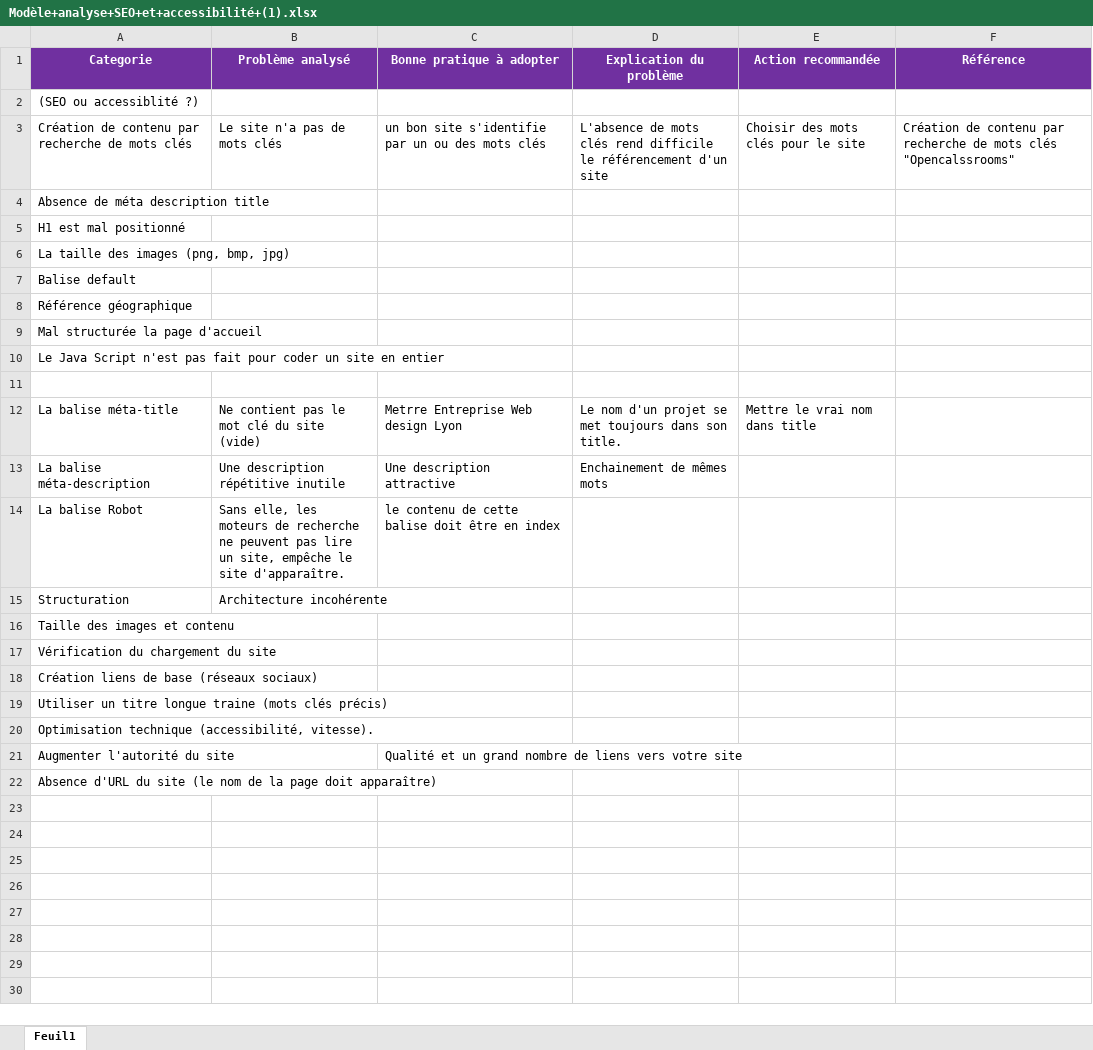
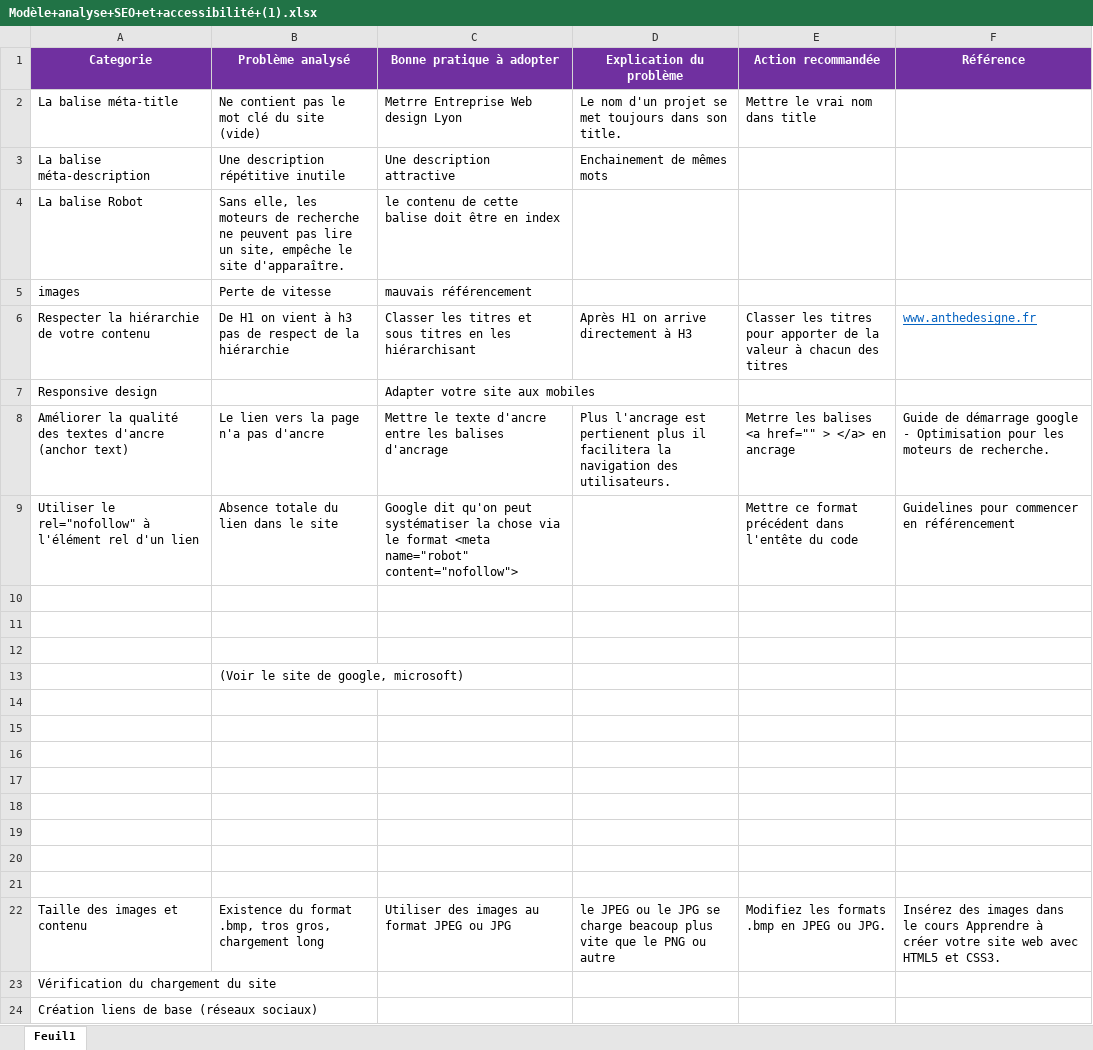
Before and after one commit to SOW-tech/projet4, an Excel workbook: Modèle+analyse+SEO+et+accessibilité+(1).xlsx, sheet Feuil1, drawn as a sheet; only a part is shown; the shorter side is filled out with more unchanged rows; values as stored, in another font and other column widths than the file's, no borders; removed rows and columns are numbered as before the commit, all else as after; the diff names each change by its address in the sheet, - before the commit and + after, or states it on an @@ line.

```diff
--- a/Modèle+analyse+SEO+et+accessibilité+(1).xlsx (sheet Feuil1)
+++ b/Modèle+analyse+SEO+et+accessibilité+(1).xlsx (sheet Feuil1)
-row 2: (SEO ou accessiblité ?)
-row 3: Création de contenu par recherche de mots clés | Le site n'a pas de mots clés | un bon site s'identifie par un ou des mots clés | L'absence de mots clés rend difficile le référencement d'un site | Choisir des mots clés pour le site | Création de contenu par recherche de mots clés "Opencalssrooms"
-row 4: Absence de méta description title
-row 5: H1 est mal positionné
-row 6: La taille des images (png, bmp, jpg)
-row 7: Balise default
-row 8: Référence géographique
-row 9: Mal structurée la page d'accueil
-row 10: Le Java Script n'est pas fait pour coder un site en entier
-row 11: (empty)
+row 5: images | Perte de vitesse | mauvais référencement
+row 6: Respecter la hiérarchie de votre contenu | De H1 on vient à h3 pas de respect de la hiérarchie | Classer les titres et sous titres en les hiérarchisant | Après H1 on arrive directement à H3 | Classer les titres pour apporter de la valeur à chacun des titres | www.anthedesigne.fr
+row 7: Responsive design |  | Adapter votre site aux mobiles
+row 8: Améliorer la qualité des textes d'ancre (anchor text) | Le lien vers la page n'a pas d'ancre | Mettre le texte d'ancre entre les balises d'ancrage | Plus l'ancrage est pertienent plus il facilitera la navigation des utilisateurs. | Metrre les balises <a href="" > </a> en ancrage | Guide de démarrage google - Optimisation pour les moteurs de recherche.
+row 9: Utiliser le rel="nofollow" à l'élément rel d'un lien | Absence totale du lien dans le site | Google dit qu'on peut systématiser la chose via le format <meta name="robot" content="nofollow"> |  | Mettre ce format précédent dans l'entête du code | Guidelines pour commencer en référencement
-row 10: Structuration | Architecture incohérente
+row 10: (empty)
-A11 (Categorie): Taille des images et contenu
+A11 (Categorie): (empty)
+row 12: (empty)
+row 13:  | (Voir le site de google, microsoft)
+row 14: (empty)
+row 15: (empty)
+row 16: (empty)
+row 17: (empty)
+row 18: (empty)
+row 19: (empty)
+row 20: (empty)
+row 21: (empty)
+row 22: Taille des images et contenu | Existence du format .bmp, tros gros, chargement long | Utiliser des images au format JPEG ou JPG | le JPEG ou le JPG se charge beacoup plus vite que le PNG ou autre | Modifiez les formats .bmp en JPEG ou JPG. | Insérez des images dans le cours Apprendre à créer votre site web avec HTML5 et CSS3.
```
Also changed, not shown: 9 other files.
